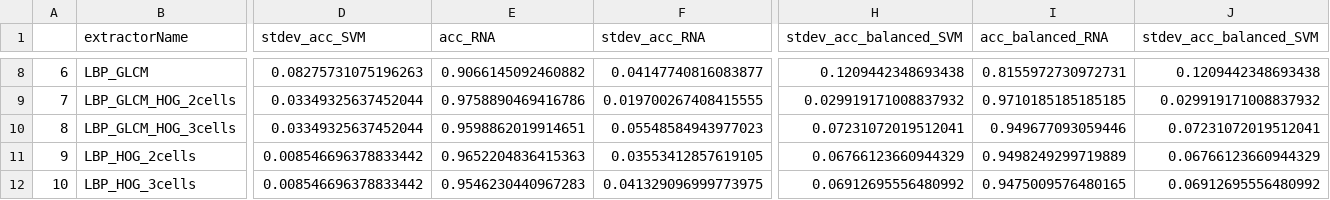
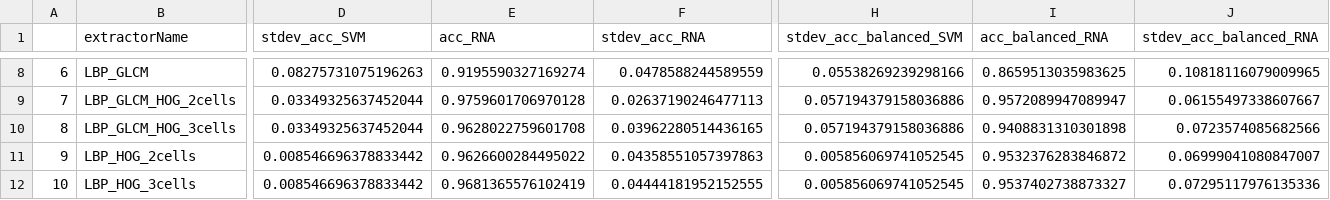
Before and after one commit to andrerossidc/imageClassification, a CSV file: results/summary_results.csv, drawn as a sheet; only a part is shown, gaps mark what is left out; the diff covers the shown part only; the diff names each change by its address in the sheet, - before the commit and + after, or states it on an @@ line.

```diff
--- a/results/summary_results.csv
+++ b/results/summary_results.csv
-J1: stdev_acc_balanced_SVM
+J1: stdev_acc_balanced_RNA
-E8 (acc_RNA): 0.9066145092460882
+E8 (acc_RNA): 0.9195590327169274
-F8 (stdev_acc_RNA): 0.04147740816083877
+F8 (stdev_acc_RNA): 0.0478588244589559
-H8 (stdev_acc_balanced_SVM): 0.1209442348693438
+H8 (stdev_acc_balanced_SVM): 0.05538269239298166
-I8 (acc_balanced_RNA): 0.8155972730972731
+I8 (acc_balanced_RNA): 0.8659513035983625
-J8 (stdev_acc_balanced_RNA): 0.1209442348693438
+J8 (stdev_acc_balanced_RNA): 0.10818116079009965
-E9 (acc_RNA): 0.9758890469416786
+E9 (acc_RNA): 0.9759601706970128
-F9 (stdev_acc_RNA): 0.019700267408415555
+F9 (stdev_acc_RNA): 0.02637190246477113
-H9 (stdev_acc_balanced_SVM): 0.029919171008837932
+H9 (stdev_acc_balanced_SVM): 0.057194379158036886
-I9 (acc_balanced_RNA): 0.9710185185185185
+I9 (acc_balanced_RNA): 0.9572089947089947
-J9 (stdev_acc_balanced_RNA): 0.029919171008837932
+J9 (stdev_acc_balanced_RNA): 0.06155497338607667
-E10 (acc_RNA): 0.9598862019914651
+E10 (acc_RNA): 0.9628022759601708
-F10 (stdev_acc_RNA): 0.05548584943977023
+F10 (stdev_acc_RNA): 0.03962280514436165
-H10 (stdev_acc_balanced_SVM): 0.07231072019512041
+H10 (stdev_acc_balanced_SVM): 0.057194379158036886
-I10 (acc_balanced_RNA): 0.949677093059446
+I10 (acc_balanced_RNA): 0.9408831310301898
-J10 (stdev_acc_balanced_RNA): 0.07231072019512041
+J10 (stdev_acc_balanced_RNA): 0.0723574085682566
-E11 (acc_RNA): 0.9652204836415363
+E11 (acc_RNA): 0.9626600284495022
-F11 (stdev_acc_RNA): 0.03553412857619105
+F11 (stdev_acc_RNA): 0.04358551057397863
-H11 (stdev_acc_balanced_SVM): 0.06766123660944329
+H11 (stdev_acc_balanced_SVM): 0.005856069741052545
-I11 (acc_balanced_RNA): 0.9498249299719889
+I11 (acc_balanced_RNA): 0.9532376283846872
-J11 (stdev_acc_balanced_RNA): 0.06766123660944329
+J11 (stdev_acc_balanced_RNA): 0.06999041080847007
-E12 (acc_RNA): 0.9546230440967283
+E12 (acc_RNA): 0.9681365576102419
-F12 (stdev_acc_RNA): 0.041329096999773975
+F12 (stdev_acc_RNA): 0.04444181952152555
-H12 (stdev_acc_balanced_SVM): 0.06912695556480992
+H12 (stdev_acc_balanced_SVM): 0.005856069741052545
-I12 (acc_balanced_RNA): 0.9475009576480165
+I12 (acc_balanced_RNA): 0.9537402738873327
-J12 (stdev_acc_balanced_RNA): 0.06912695556480992
+J12 (stdev_acc_balanced_RNA): 0.07295117976135336
```
Also changed, not shown: 30 edited cells elsewhere in this file, 6 other files.
